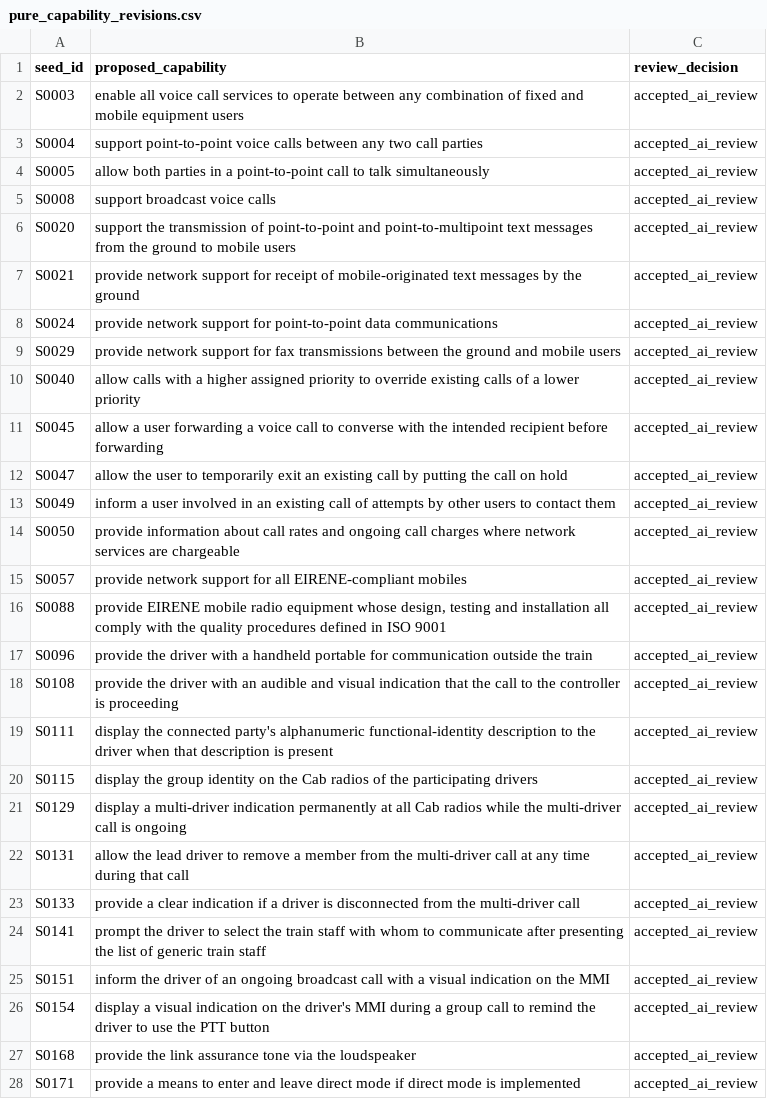
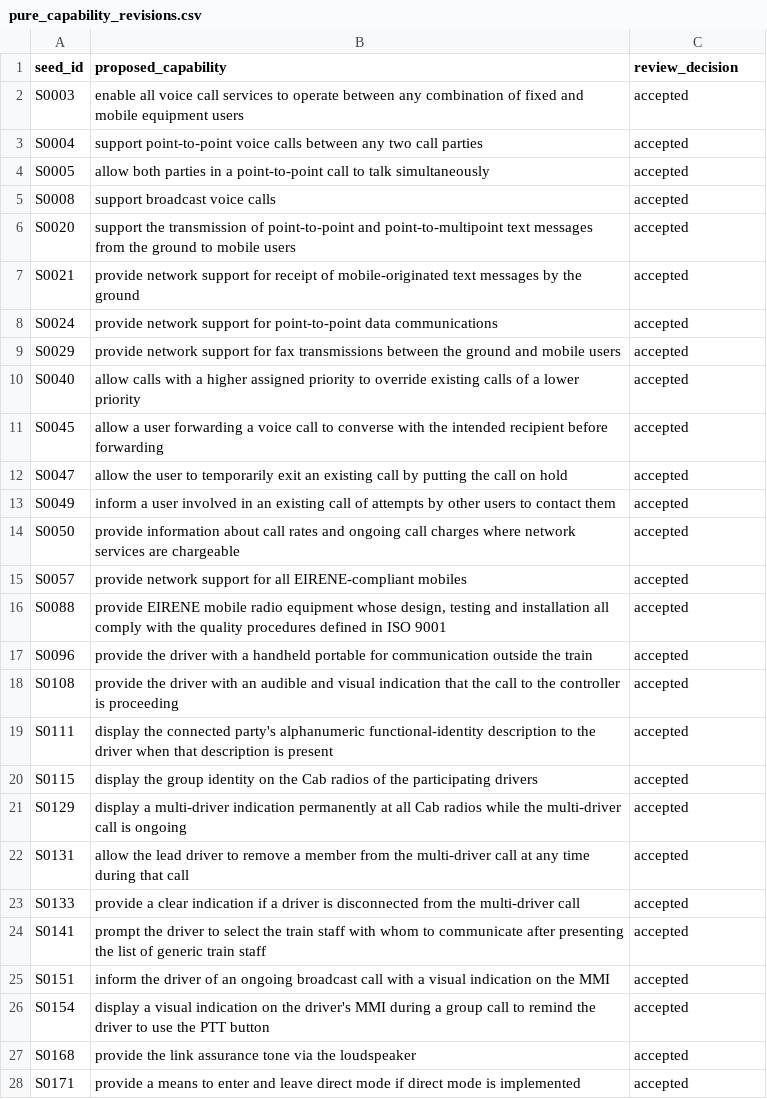
Before and after one commit to NicolasSchuler/re-uq, a CSV file: docs/pure_capability_revisions.csv, drawn as a sheet; only a part is shown; the diff covers the shown part only.

```diff
--- a/docs/pure_capability_revisions.csv
+++ b/docs/pure_capability_revisions.csv
@@ -1,28 +1,28 @@
 seed_id,proposed_capability,review_decision
-S0003,enable all voice call services to operate between any combination of fixed and mobile equipment users,accepted_ai_review
-S0004,support point-to-point voice calls between any two call parties,accepted_ai_review
-S0005,allow both parties in a point-to-point call to talk simultaneously,accepted_ai_review
-S0008,support broadcast voice calls,accepted_ai_review
-S0020,support the transmission of point-to-point and point-to-multipoint text messages from the ground to mobile users,accepted_ai_review
-S0021,provide network support for receipt of mobile-originated text messages by the ground,accepted_ai_review
-S0024,provide network support for point-to-point data communications,accepted_ai_review
-S0029,provide network support for fax transmissions between the ground and mobile users,accepted_ai_review
-S0040,allow calls with a higher assigned priority to override existing calls of a lower priority,accepted_ai_review
-S0045,allow a user forwarding a voice call to converse with the intended recipient before forwarding,accepted_ai_review
-S0047,allow the user to temporarily exit an existing call by putting the call on hold,accepted_ai_review
-S0049,inform a user involved in an existing call of attempts by other users to contact them,accepted_ai_review
-S0050,provide information about call rates and ongoing call charges where network services are chargeable,accepted_ai_review
-S0057,provide network support for all EIRENE-compliant mobiles,accepted_ai_review
-S0088,"provide EIRENE mobile radio equipment whose design, testing and installation all comply with the quality procedures defined in ISO 9001",accepted_ai_review
-S0096,provide the driver with a handheld portable for communication outside the train,accepted_ai_review
-S0108,provide the driver with an audible and visual indication that the call to the controller is proceeding,accepted_ai_review
-S0111,display the connected party's alphanumeric functional-identity description to the driver when that description is present,accepted_ai_review
-S0115,display the group identity on the Cab radios of the participating drivers,accepted_ai_review
-S0129,display a multi-driver indication permanently at all Cab radios while the multi-driver call is ongoing,accepted_ai_review
-S0131,allow the lead driver to remove a member from the multi-driver call at any time during that call,accepted_ai_review
-S0133,provide a clear indication if a driver is disconnected from the multi-driver call,accepted_ai_review
-S0141,prompt the driver to select the train staff with whom to communicate after presenting the list of generic train staff,accepted_ai_review
-S0151,inform the driver of an ongoing broadcast call with a visual indication on the MMI,accepted_ai_review
-S0154,display a visual indication on the driver's MMI during a group call to remind the driver to use the PTT button,accepted_ai_review
-S0168,provide the link assurance tone via the loudspeaker,accepted_ai_review
-S0171,provide a means to enter and leave direct mode if direct mode is implemented,accepted_ai_review
+S0003,enable all voice call services to operate between any combination of fixed and mobile equipment users,accepted
+S0004,support point-to-point voice calls between any two call parties,accepted
+S0005,allow both parties in a point-to-point call to talk simultaneously,accepted
+S0008,support broadcast voice calls,accepted
+S0020,support the transmission of point-to-point and point-to-multipoint text messages from the ground to mobile users,accepted
+S0021,provide network support for receipt of mobile-originated text messages by the ground,accepted
+S0024,provide network support for point-to-point data communications,accepted
+S0029,provide network support for fax transmissions between the ground and mobile users,accepted
+S0040,allow calls with a higher assigned priority to override existing calls of a lower priority,accepted
+S0045,allow a user forwarding a voice call to converse with the intended recipient before forwarding,accepted
+S0047,allow the user to temporarily exit an existing call by putting the call on hold,accepted
+S0049,inform a user involved in an existing call of attempts by other users to contact them,accepted
+S0050,provide information about call rates and ongoing call charges where network services are chargeable,accepted
+S0057,provide network support for all EIRENE-compliant mobiles,accepted
+S0088,"provide EIRENE mobile radio equipment whose design, testing and installation all comply with the quality procedures defined in ISO 9001",accepted
+S0096,provide the driver with a handheld portable for communication outside the train,accepted
+S0108,provide the driver with an audible and visual indication that the call to the controller is proceeding,accepted
+S0111,display the connected party's alphanumeric functional-identity description to the driver when that description is present,accepted
+S0115,display the group identity on the Cab radios of the participating drivers,accepted
+S0129,display a multi-driver indication permanently at all Cab radios while the multi-driver call is ongoing,accepted
+S0131,allow the lead driver to remove a member from the multi-driver call at any time during that call,accepted
+S0133,provide a clear indication if a driver is disconnected from the multi-driver call,accepted
+S0141,prompt the driver to select the train staff with whom to communicate after presenting the list of generic train staff,accepted
+S0151,inform the driver of an ongoing broadcast call with a visual indication on the MMI,accepted
+S0154,display a visual indication on the driver's MMI during a group call to remind the driver to use the PTT button,accepted
+S0168,provide the link assurance tone via the loudspeaker,accepted
+S0171,provide a means to enter and leave direct mode if direct mode is implemented,accepted
```
Also changed, not shown: 153 edited cells elsewhere in this file, 6 other files.
